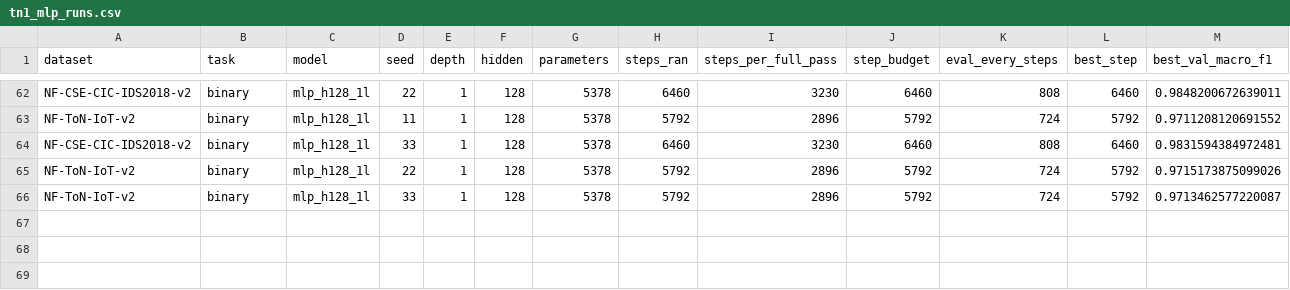
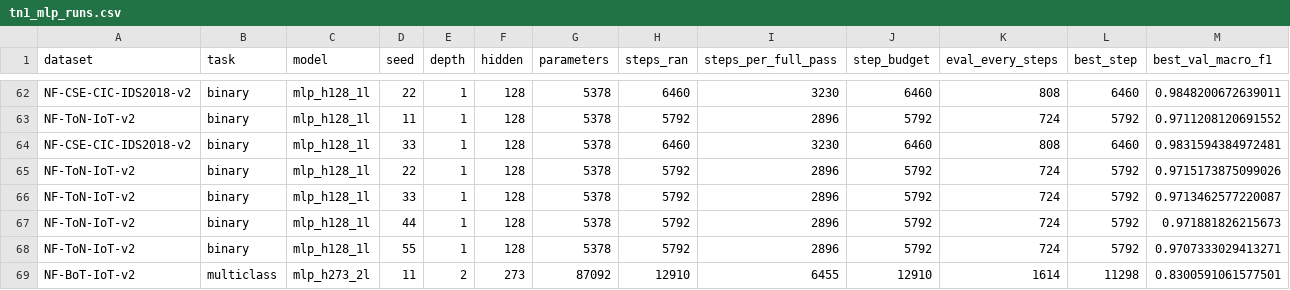
Before and after one commit to TranQuy-lab/reseach1, a CSV file: research_q4_2026/results/tn1_mlp_runs.csv, drawn as a sheet; only a part is shown, gaps mark what is left out; rows hold the shown columns only; the diff names each change by its address in the sheet, - before the commit and + after, or states it on an @@ line.

Commit message:
research(q4-2026): BoT-IoT capacity-matched cell - the failure is architectural
First BoT-IoT multiclass result at capacity matching: a flow-only MLP with 88,462
parameters reaches 0.8258, matching sage_edge (0.8260) and far above the topology-only
sage (0.5512), which collapses on 4 of 5 multiclass seeds and 5 of 5 binary seeds on
this dataset. The same dataset, split and budget therefore train a flow-only model
perfectly well at identical capacity, so the collapse is a property of the
message-passing configuration and not of the data.

TN-1 is now complete for every cell except the remaining BoT-IoT seeds.

```diff
--- a/research_q4_2026/results/tn1_mlp_runs.csv
+++ b/research_q4_2026/results/tn1_mlp_runs.csv
+row 67: NF-ToN-IoT-v2 | binary | mlp_h128_1l | 44 | 1 | 128 | 5378 | 5792 | 2896 | 5792 | 724 | 5792 | 0.971881826215673
+row 68: NF-ToN-IoT-v2 | binary | mlp_h128_1l | 55 | 1 | 128 | 5378 | 5792 | 2896 | 5792 | 724 | 5792 | 0.9707333029413271
+row 69: NF-BoT-IoT-v2 | multiclass | mlp_h273_2l | 11 | 2 | 273 | 87092 | 12910 | 6455 | 12910 | 1614 | 11298 | 0.8300591061577501
```
Also changed, not shown: research_q4_2026/results/phaseB_contrasts.csv, research_q4_2026/results/phaseB_matrix.csv, 5 other files.
